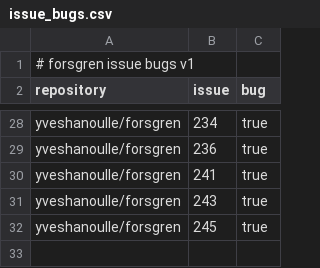
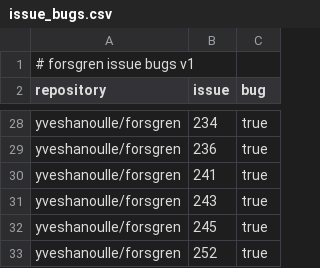
Before and after one commit to yveshanoulle/forsgren-metrics, a CSV file: data/issue_bugs.csv, drawn as a sheet; only a part is shown, gaps mark what is left out; the diff names each change by its address in the sheet, - before the commit and + after, or states it on an @@ line.

```diff
--- a/data/issue_bugs.csv
+++ b/data/issue_bugs.csv
+row 33: yveshanoulle/forsgren | 252 | true
```
Also changed, not shown: data/commits.csv, data/deployments.csv, 4 other files.
